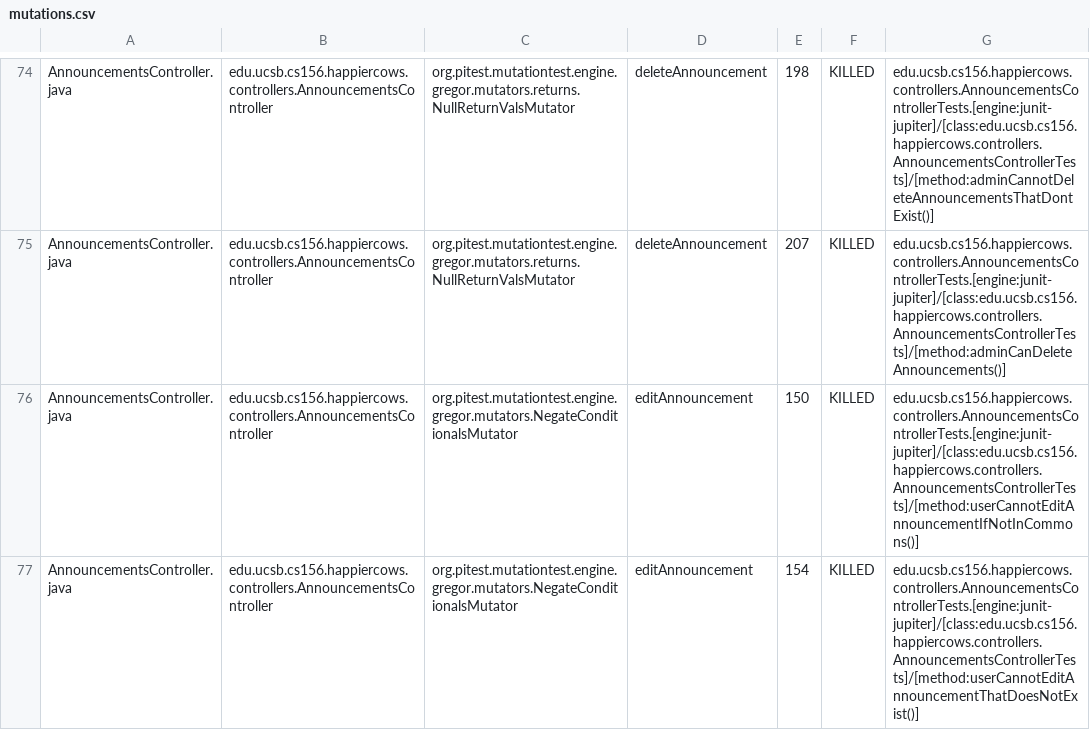
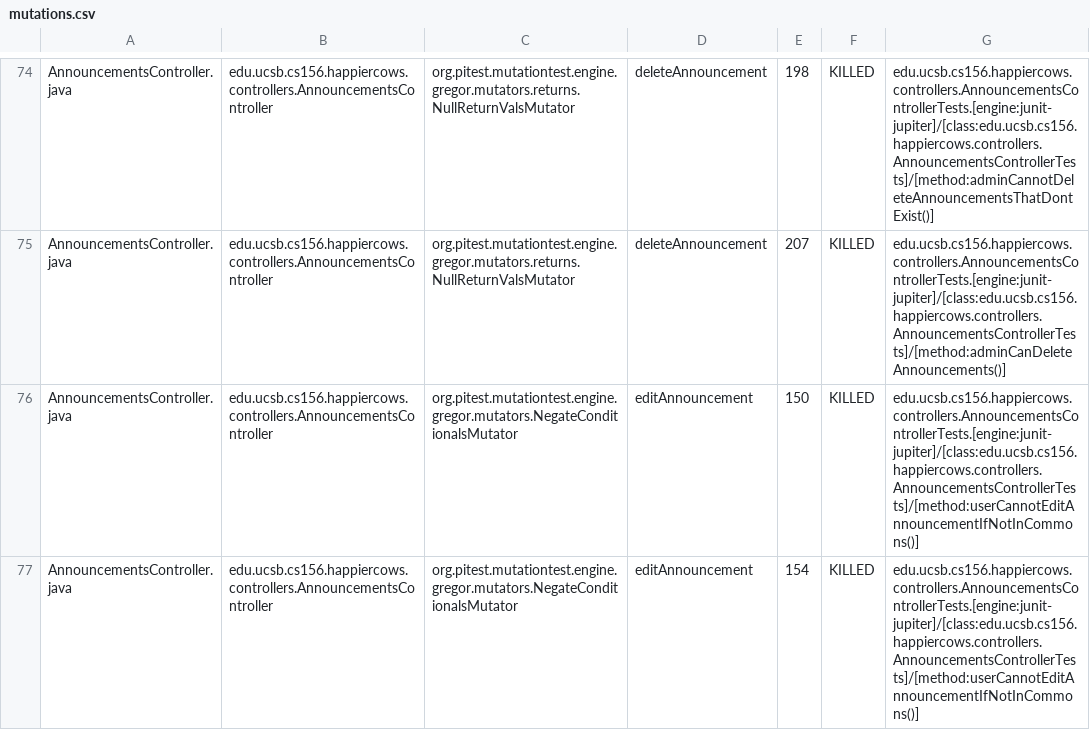
Before and after one commit to ucsb-cs156-s24/proj-happycows-s24-4pm-5, a CSV file: prs/65/pitest/mutations.csv, drawn as a sheet; only a part is shown, gaps mark what is left out; the diff covers the shown part only.

Commit message:
Deploying to gh-pages from @ ucsb-cs156-s24/proj-happycows-s24-4pm-5@8abb980e779c08bb44f48f83b8baa099526d5328 🚀

```diff
--- a/prs/65/pitest/mutations.csv
+++ b/prs/65/pitest/mutations.csv
@@ -76,2 +76,2 @@ AnnouncementsController.java,edu.ucsb.cs156.happiercows.controllers.Announcement
 AnnouncementsController.java,edu.ucsb.cs156.happiercows.controllers.AnnouncementsController,org.pitest.mutationtest.engine.gregor.mutators.NegateConditionalsMutator,editAnnouncement,150,KILLED,edu.ucsb.cs156.happiercows.controllers.AnnouncementsControllerTests.[engine:junit-jupiter]/[class:edu.ucsb.cs156.happiercows.controllers.AnnouncementsControllerTests]/[method:userCannotEditAnnouncementIfNotInCommons()]
-AnnouncementsController.java,edu.ucsb.cs156.happiercows.controllers.AnnouncementsController,org.pitest.mutationtest.engine.gregor.mutators.NegateConditionalsMutator,editAnnouncement,154,KILLED,edu.ucsb.cs156.happiercows.controllers.AnnouncementsControllerTests.[engine:junit-jupiter]/[class:edu.ucsb.cs156.happiercows.controllers.AnnouncementsControllerTests]/[method:userCannotEditAnnouncementThatDoesNotExist()]
+AnnouncementsController.java,edu.ucsb.cs156.happiercows.controllers.AnnouncementsController,org.pitest.mutationtest.engine.gregor.mutators.NegateConditionalsMutator,editAnnouncement,154,KILLED,edu.ucsb.cs156.happiercows.controllers.AnnouncementsControllerTests.[engine:junit-jupiter]/[class:edu.ucsb.cs156.happiercows.controllers.AnnouncementsControllerTests]/[method:userCannotEditAnnouncementIfNotInCommons()]
```
Also changed, not shown: 34 edited cells elsewhere in this file, 48 other files.
